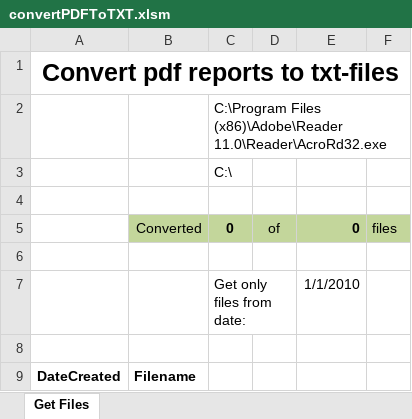
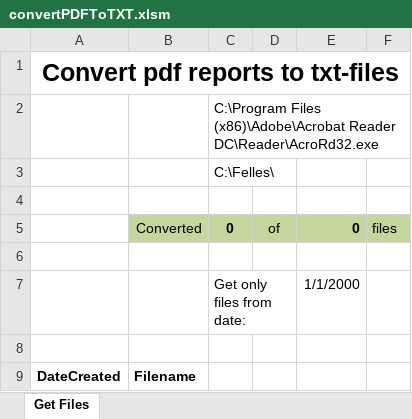
Before and after one commit to EllenWasbo/getSiemensQC, an Excel workbook: ExcelTemplates/convertPDFToTXT.xlsm, sheet Get Files, drawn as a sheet; values as stored, in another font and other column widths than the file's, no borders; charts and pictures not drawn; the diff names each change by its address in the sheet, - before the commit and + after, or states it on an @@ line.

```diff
--- a/ExcelTemplates/convertPDFToTXT.xlsm (sheet Get Files)
+++ b/ExcelTemplates/convertPDFToTXT.xlsm (sheet Get Files)
-C2: C:\Program Files (x86)\Adobe\Reader 11.0\Reader\AcroRd32.exe
+C2: C:\Program Files (x86)\Adobe\Acrobat Reader DC\Reader\AcroRd32.exe
-C3: C:\
+C3: C:\Felles\
-E7: 1/1/2010
+E7: 1/1/2000
```
Also changed, not shown: ExcelTemplates/getSiemensQC_CT_template.xlsx, 3 other files.
